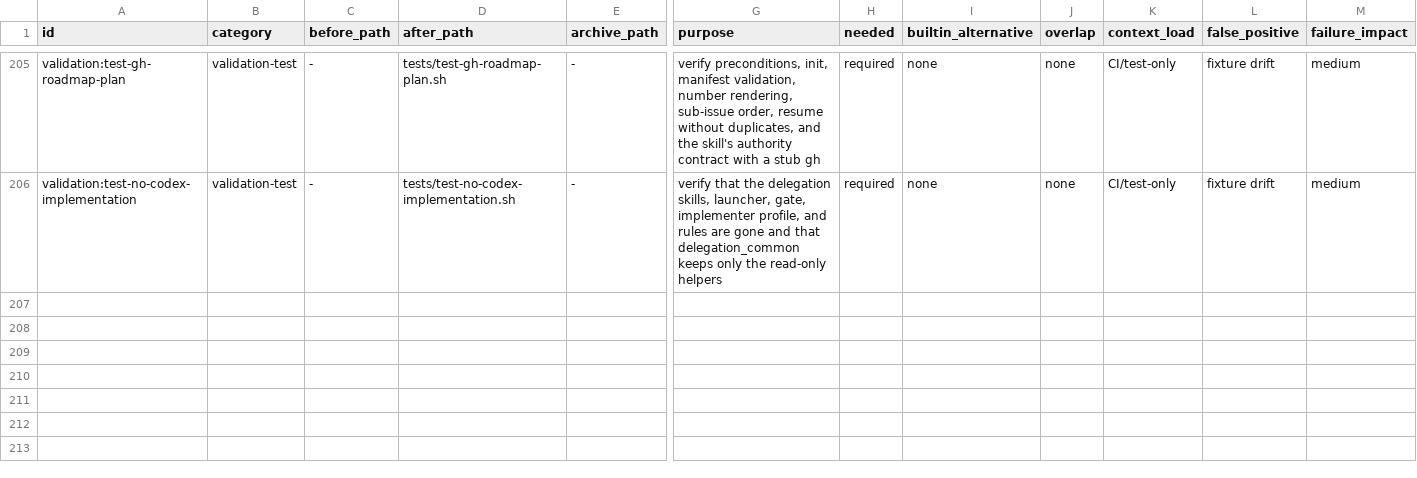
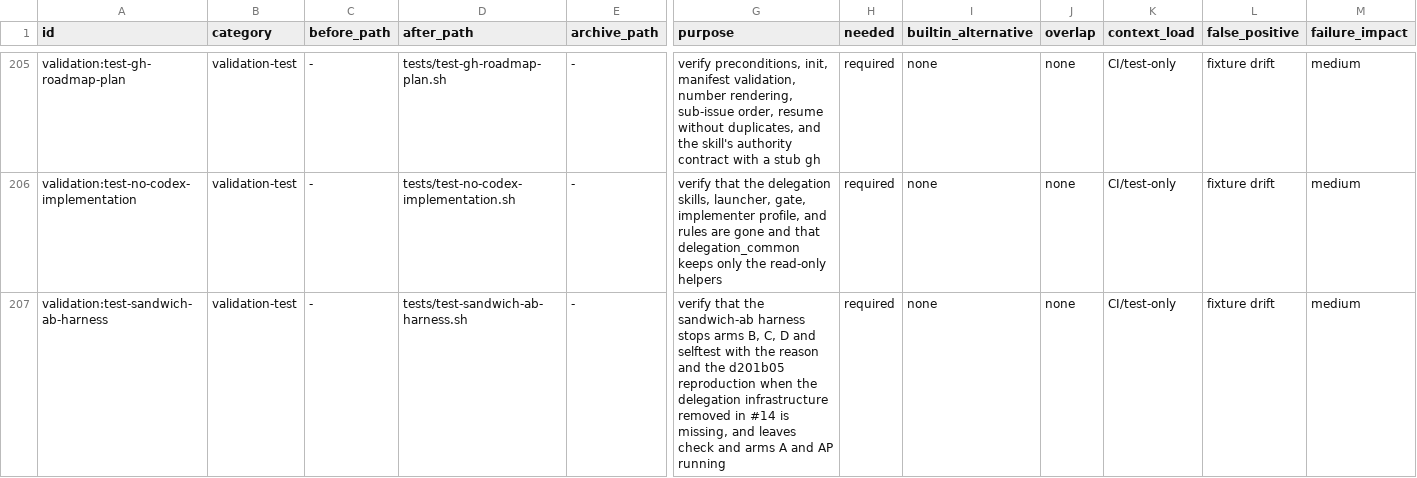
Before and after one commit to trow126/agents-toolkit, a TSV file: docs/reports/inventory-elements.tsv, drawn as a sheet; only a part is shown, gaps mark what is left out; rows hold the shown columns only; the diff names each change by its address in the sheet, - before the commit and + after, or states it on an @@ line.

```diff
--- a/docs/reports/inventory-elements.tsv
+++ b/docs/reports/inventory-elements.tsv
+row 207: validation:test-sandwich-ab-harness | validation-test | - | tests/test-sandwich-ab-harness.sh | - | verify that the sandwich-ab harness stops arms B, C, D and selftest with the reason and the d201b05 reproduction when the delegation infrastructure removed in #14 is missing, and leaves check and arms A and AP running | required | none | none | CI/test-only | fixture drift | medium
```
Also changed, not shown: 7 other files.
